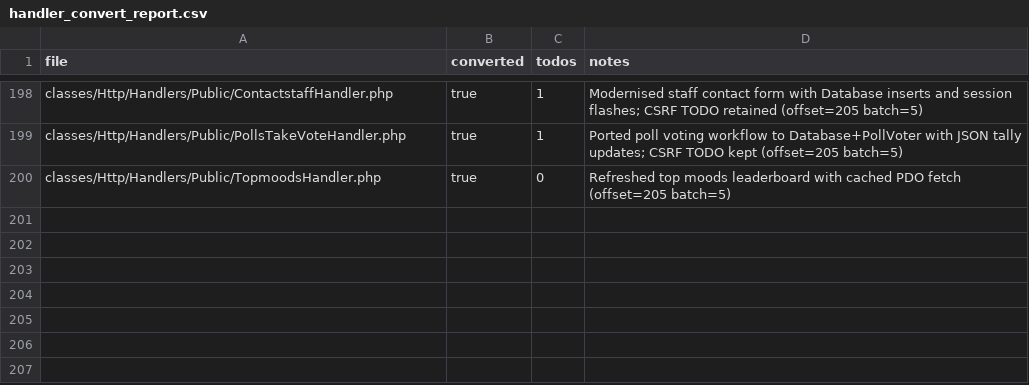
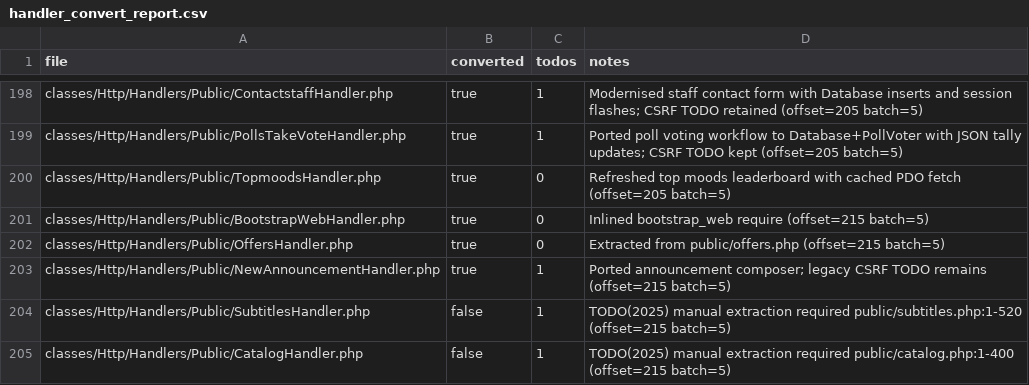
Before and after one commit to trackerone/Pu-239, a CSV file: tools/handler_convert_report.csv, drawn as a sheet; only a part is shown, gaps mark what is left out.

Commit message:
feat(handler-convert): convert legacy stubs to handlers (batch=215)

```diff
--- a/tools/handler_convert_report.csv
+++ b/tools/handler_convert_report.csv
@@ -200 +200,6 @@ classes/Http/Handlers/Public/PollsTakeVoteHandler.php,true,1,Ported poll voting
 classes/Http/Handlers/Public/TopmoodsHandler.php,true,0,Refreshed top moods leaderboard with cached PDO fetch (offset=205 batch=5)
+classes/Http/Handlers/Public/BootstrapWebHandler.php,true,0,Inlined bootstrap_web require (offset=215 batch=5)
+classes/Http/Handlers/Public/OffersHandler.php,true,0,Extracted from public/offers.php (offset=215 batch=5)
+classes/Http/Handlers/Public/NewAnnouncementHandler.php,true,1,Ported announcement composer; legacy CSRF TODO remains (offset=215 batch=5)
+classes/Http/Handlers/Public/SubtitlesHandler.php,false,1,TODO(2025) manual extraction required public/subtitles.php:1-520 (offset=215 batch=5)
+classes/Http/Handlers/Public/CatalogHandler.php,false,1,TODO(2025) manual extraction required public/catalog.php:1-400 (offset=215 batch=5)
```
Also changed, not shown: 15 other files.
